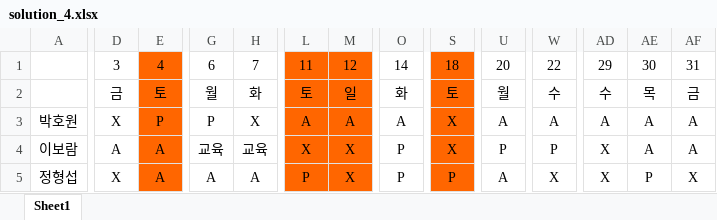
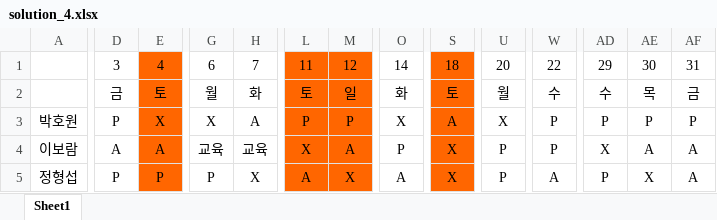
Before and after one commit to thegreatkingbear/schedule, an Excel workbook: solution_4.xlsx, sheet Sheet1, drawn as a sheet; only a part is shown, gaps mark what is left out; values as stored, in another font and other column widths than the file's, no borders; the diff covers the shown part only; the diff names each change by its address in the sheet, - before the commit and + after, or states it on an @@ line.

```diff
--- a/solution_4.xlsx (sheet Sheet1)
+++ b/solution_4.xlsx (sheet Sheet1)
-D3: X
+D3: P
-E3: P
+E3: X
-G3: P
+G3: X
-H3: X
+H3: A
-L3: A
+L3: P
-M3: A
+M3: P
-O3: A
+O3: X
-S3: X
+S3: A
-U3: A
+U3: X
-W3: A
+W3: P
-AD3: A
+AD3: P
-AE3: A
+AE3: P
-AF3: A
+AF3: P
-M4: X
+M4: A
-D5: X
+D5: P
-E5: A
+E5: P
-G5: A
+G5: P
-H5: A
+H5: X
-L5: P
+L5: A
-O5: P
+O5: A
-S5: P
+S5: X
-U5: A
+U5: P
-W5: X
+W5: A
-AD5: X
+AD5: P
-AE5: P
+AE5: X
-AF5: X
+AF5: A
```
Also changed, not shown: 138 edited cells elsewhere in this sheet, solution_0.xlsx, solution_1.xlsx, 8 other files.
